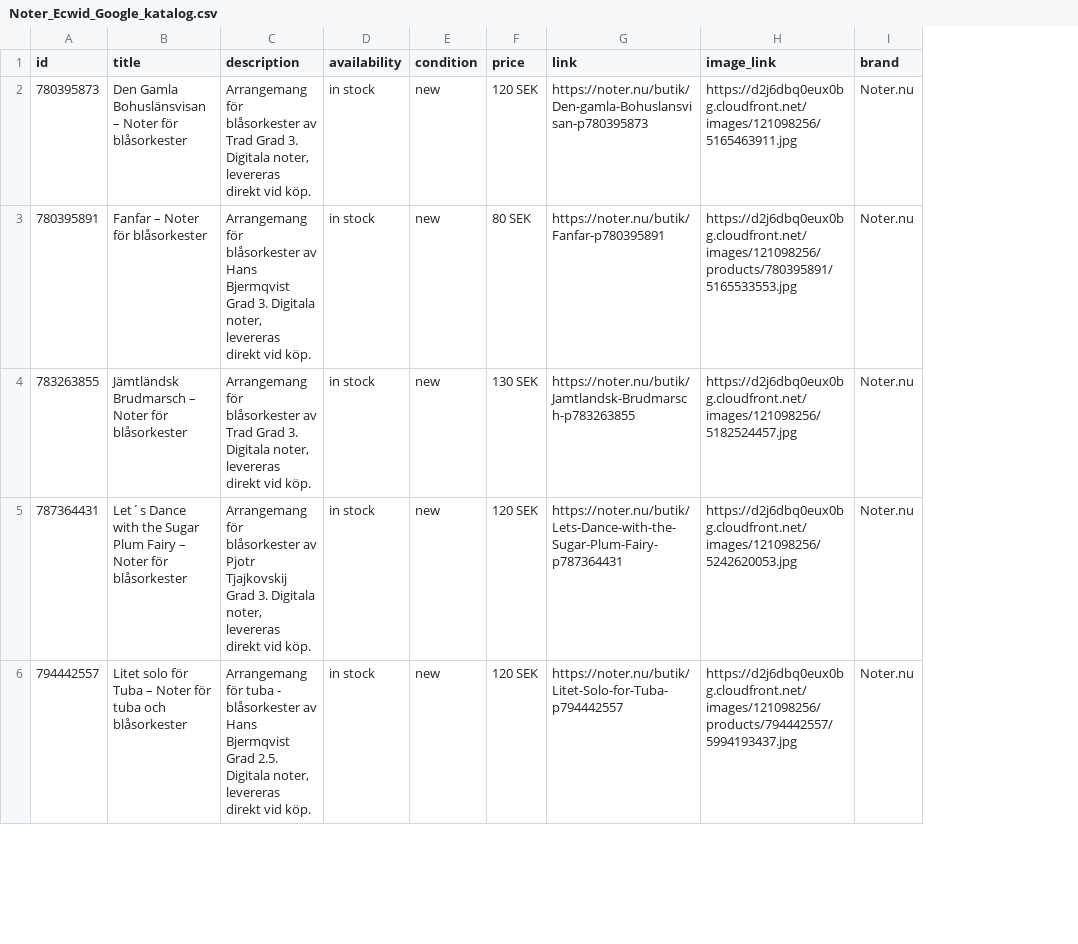
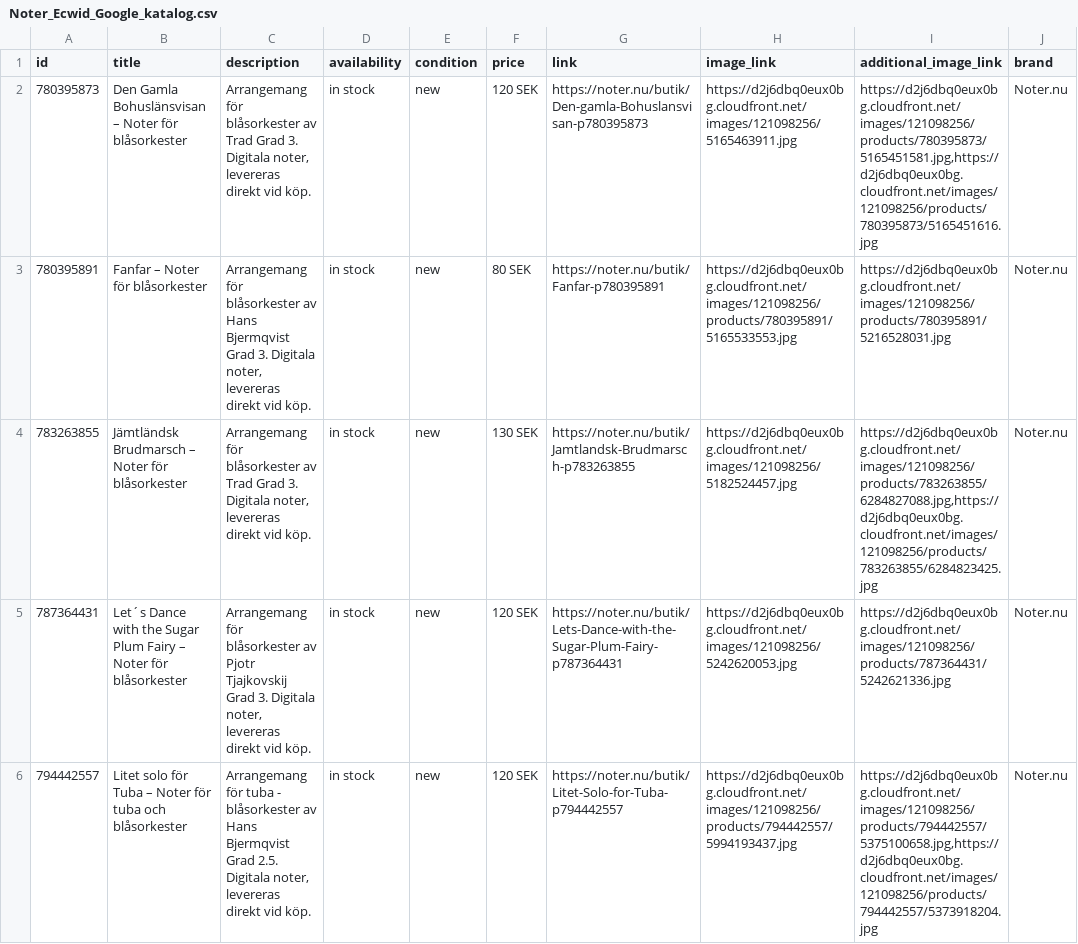
Before and after one commit to MaestroHB/Notarkiv, a CSV file: feeds/Noter_Ecwid_Google_katalog.csv, drawn as a sheet; only a part is shown; the diff covers the shown part only; the diff names each change by its address in the sheet, - before the commit and + after, or states it on an @@ line.

Commit message:
Add files via upload

```diff
--- a/feeds/Noter_Ecwid_Google_katalog.csv
+++ b/feeds/Noter_Ecwid_Google_katalog.csv
+column I (additional_image_link), rows 2-6: https://d2j6dbq0eux0bg.cloudfront.net/images/121098256/products/780395873/5165451581.jpg,https://d2j6dbq0eux0bg.cloudfront.net/images/121098256/products/780395873/5165451616.jpg | https://d2j6dbq0eux0bg.cloudfront.net/images/121098256/products/780395891/5216528031.jpg | https://d2j6dbq0eux0bg.cloudfront.net/images/121098256/products/783263855/6284827088.jpg,https://d2j6dbq0eux0bg.cloudfront.net/images/121098256/products/783263855/6284823425.jpg | https://d2j6dbq0eux0bg.cloudfront.net/images/121098256/products/787364431/5242621336.jpg | https://d2j6dbq0eux0bg.cloudfront.net/images/121098256/products/794442557/5375100658.jpg,https://d2j6dbq0eux0bg.cloudfront.net/images/121098256/products/794442557/5373918204.jpg
```
Also changed, not shown: 1 edited cell elsewhere in this file.
